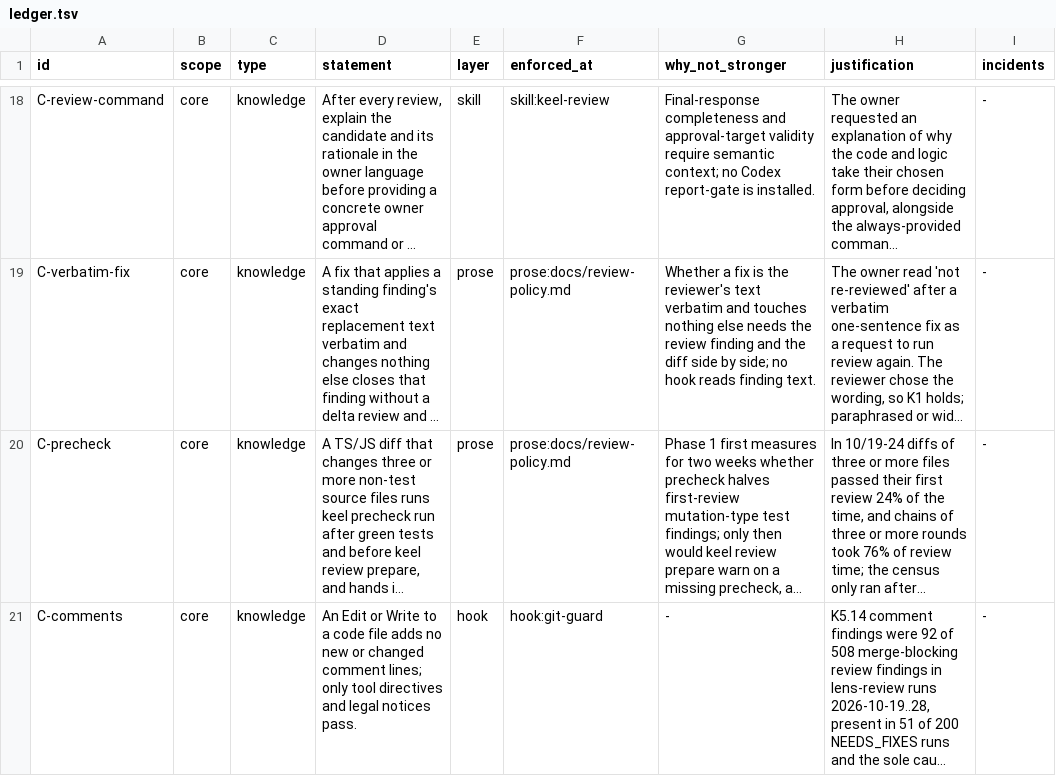
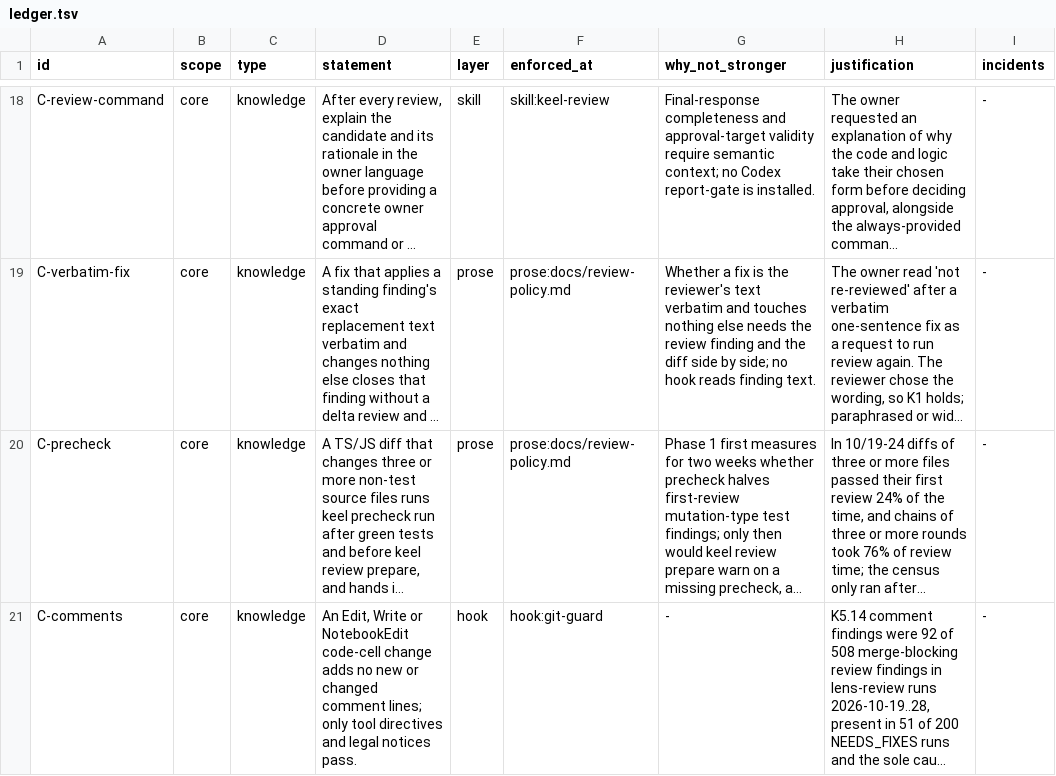
Before and after one commit to flareshin/keel, a TSV file: ledger.tsv, drawn as a sheet; only a part is shown, gaps mark what is left out; long unchanged cells end in …; the diff names each change by its address in the sheet, - before the commit and + after, or states it on an @@ line.

Commit message:
git-guard: C-comments judges a NotebookEdit code-cell change against the cell's source

```diff
--- a/ledger.tsv
+++ b/ledger.tsv
-D21 (statement): An Edit or Write to a code file adds no…
+D21 (statement): An Edit, Write or NotebookEdit code-cell change adds no…
```
Also changed, not shown: 4 other files.
